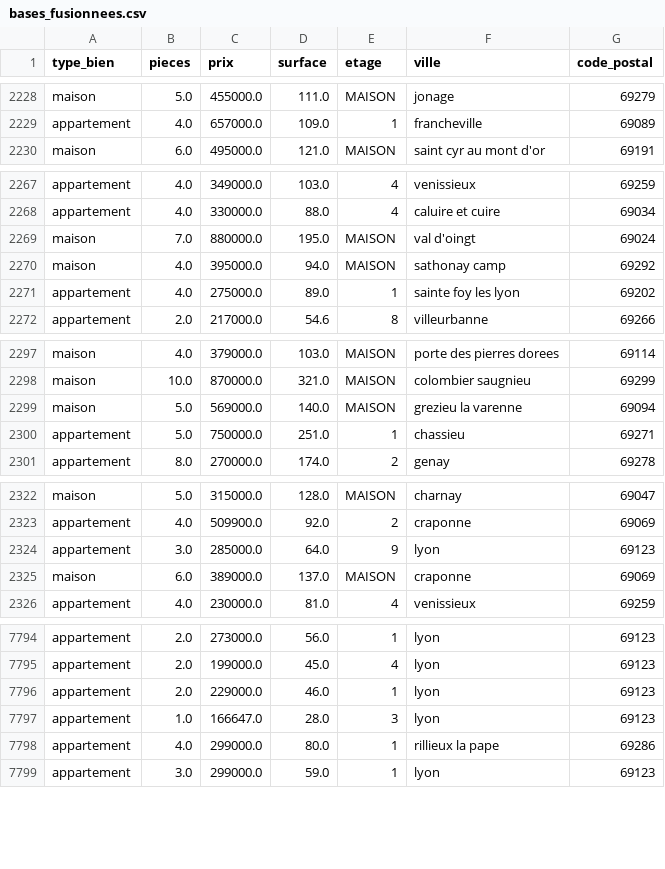
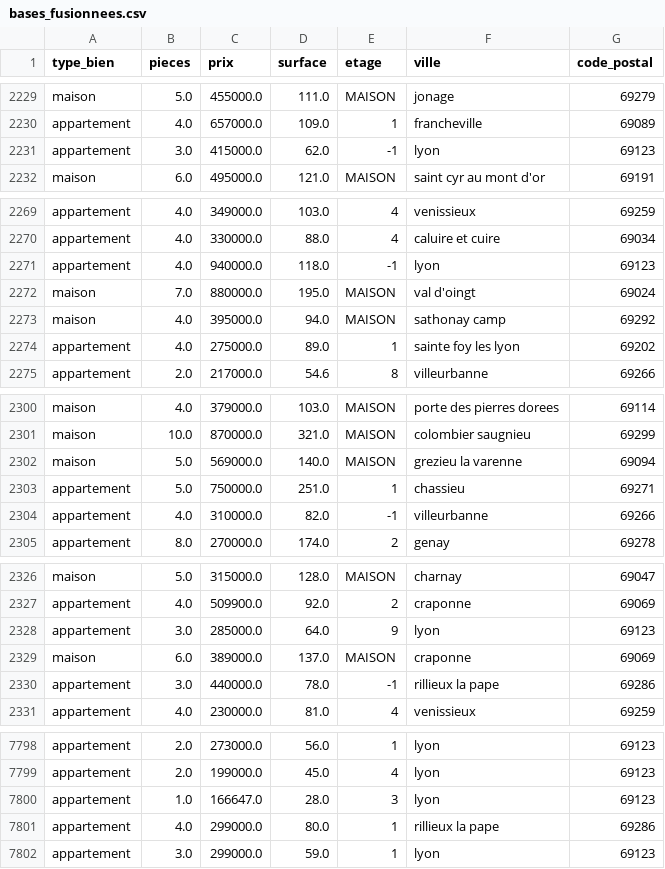
Before and after one commit to AnneliMks/projet-big-data, a CSV file: bases_fusionnees.csv, drawn as a sheet; only a part is shown, gaps mark what is left out; removed rows and columns are numbered as before the commit, all else as after; the diff covers the shown part only; the diff names each change by its address in the sheet, - before the commit and + after, or states it on an @@ line.

```diff
--- a/bases_fusionnees.csv
+++ b/bases_fusionnees.csv
+row 2231: appartement | 3.0 | 415000.0 | 62.0 | -1 | lyon | 69123
+row 2271: appartement | 4.0 | 940000.0 | 118.0 | -1 | lyon | 69123
+row 2304: appartement | 4.0 | 310000.0 | 82.0 | -1 | villeurbanne | 69266
+row 2330: appartement | 3.0 | 440000.0 | 78.0 | -1 | rillieux la pape | 69286
-row 7796: appartement | 2.0 | 229000.0 | 46.0 | 1 | lyon | 69123
```
Also changed, not shown: 8 added rows, 11 removed rows and 2 moved rows elsewhere in this file, 4 other files.
